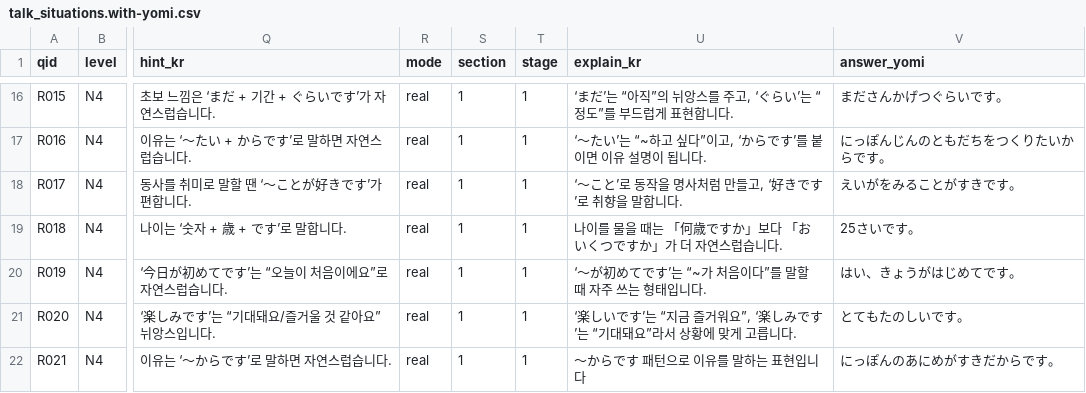
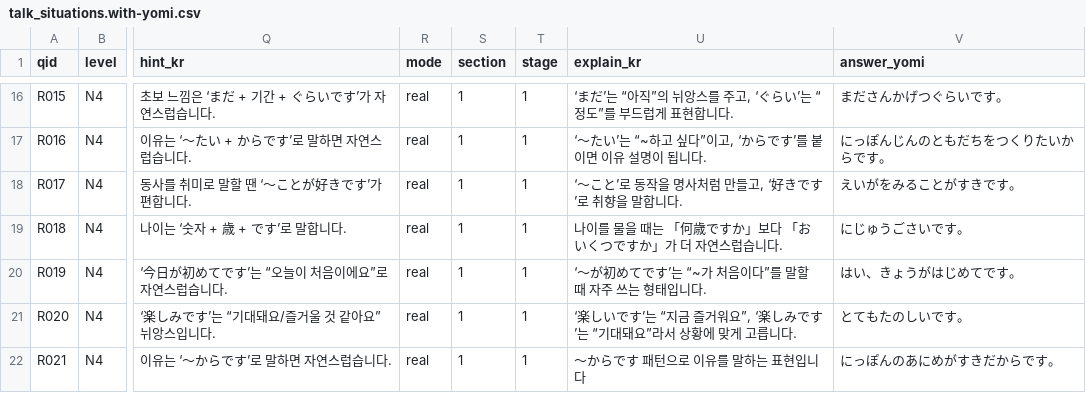
Before and after one commit to hotena0727/hotenai, a CSV file: public/csv/talk_situations.with-yomi.csv, drawn as a sheet; only a part is shown, gaps mark what is left out; the diff names each change by its address in the sheet, - before the commit and + after, or states it on an @@ line.

Commit message:
Show raw transcript in talk pronunciation result

```diff
--- a/public/csv/talk_situations.with-yomi.csv
+++ b/public/csv/talk_situations.with-yomi.csv
-V19 (answer_yomi): 25さいです。
+V19 (answer_yomi): にじゅうごさいです。
```
